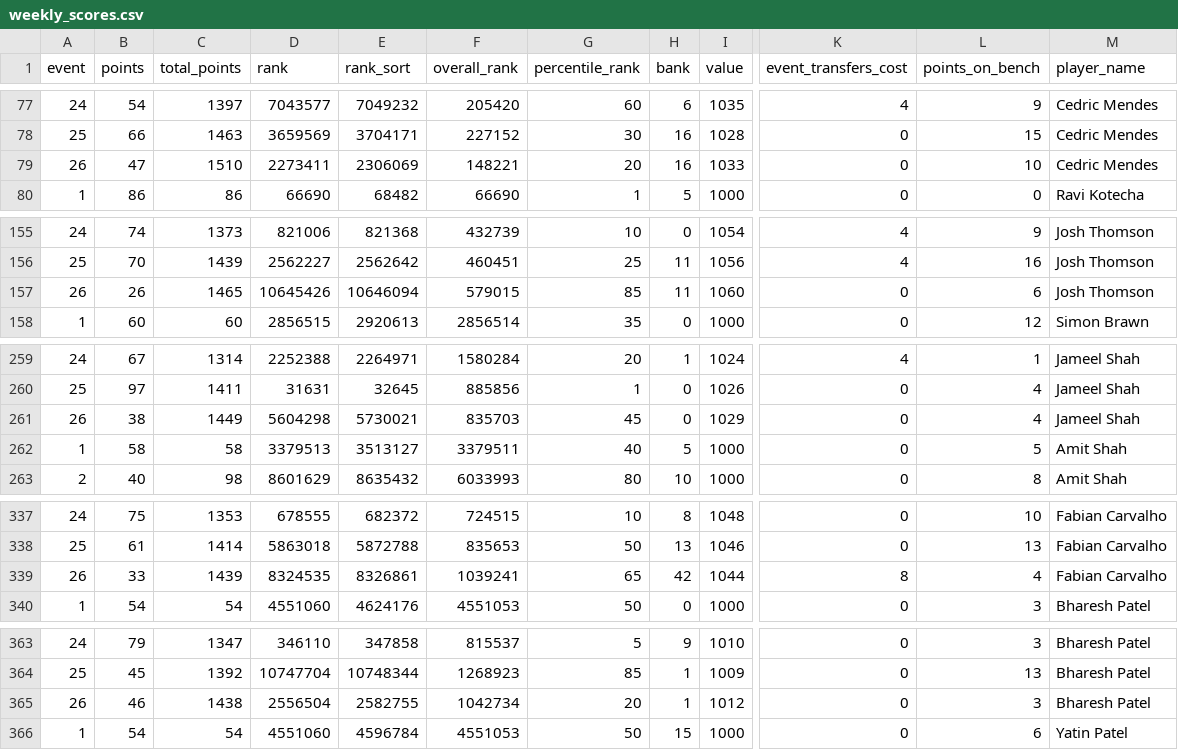
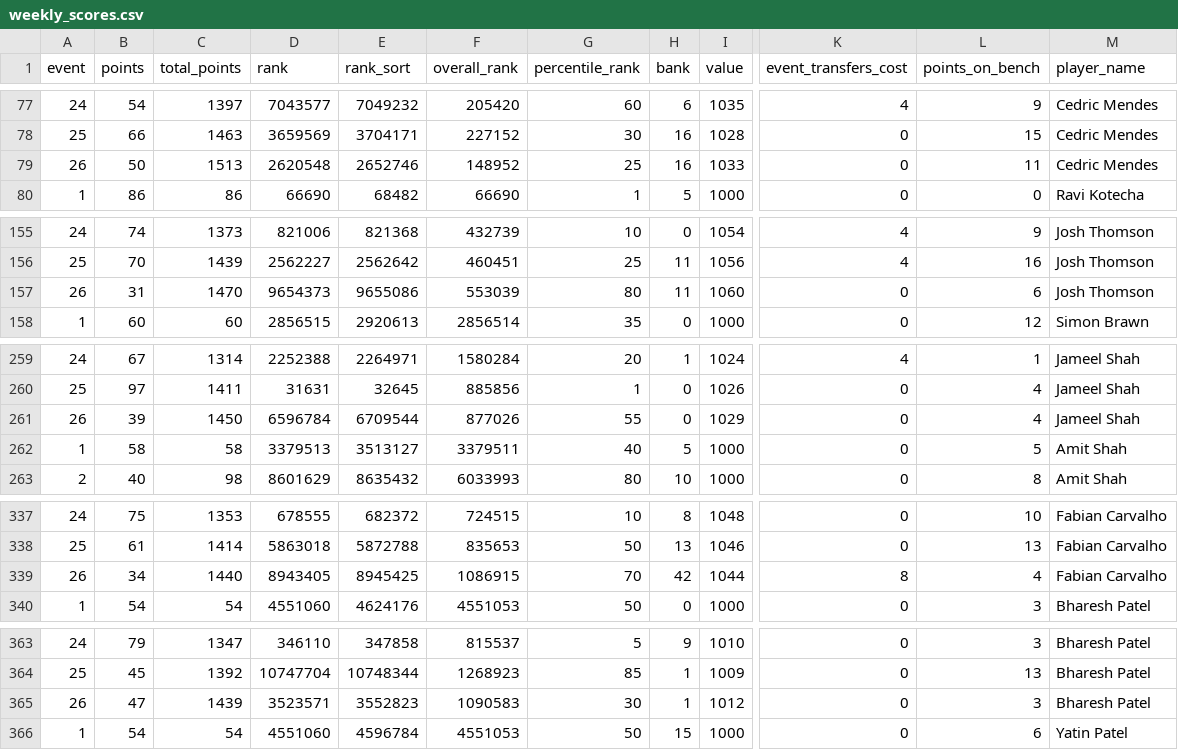
Before and after one commit to fluidraccoon/fpl-jager-crew, a CSV file: data/weekly_scores.csv, drawn as a sheet; only a part is shown, gaps mark what is left out; the diff covers the shown part only; the diff names each change by its address in the sheet, - before the commit and + after, or states it on an @@ line.

```diff
--- a/data/weekly_scores.csv
+++ b/data/weekly_scores.csv
-B79 (points): 47
+B79 (points): 50
-C79 (total_points): 1510
+C79 (total_points): 1513
-D79 (rank): 2273411
+D79 (rank): 2620548
-E79 (rank_sort): 2306069
+E79 (rank_sort): 2652746
-F79 (overall_rank): 148221
+F79 (overall_rank): 148952
-G79 (percentile_rank): 20
+G79 (percentile_rank): 25
-L79 (points_on_bench): 10
+L79 (points_on_bench): 11
-B157 (points): 26
+B157 (points): 31
-C157 (total_points): 1465
+C157 (total_points): 1470
-D157 (rank): 10645426
+D157 (rank): 9654373
-E157 (rank_sort): 10646094
+E157 (rank_sort): 9655086
-F157 (overall_rank): 579015
+F157 (overall_rank): 553039
-G157 (percentile_rank): 85
+G157 (percentile_rank): 80
-B261 (points): 38
+B261 (points): 39
-C261 (total_points): 1449
+C261 (total_points): 1450
-D261 (rank): 5604298
+D261 (rank): 6596784
-E261 (rank_sort): 5730021
+E261 (rank_sort): 6709544
-F261 (overall_rank): 835703
+F261 (overall_rank): 877026
-G261 (percentile_rank): 45
+G261 (percentile_rank): 55
-B339 (points): 33
+B339 (points): 34
-C339 (total_points): 1439
+C339 (total_points): 1440
-D339 (rank): 8324535
+D339 (rank): 8943405
-E339 (rank_sort): 8326861
+E339 (rank_sort): 8945425
-F339 (overall_rank): 1039241
+F339 (overall_rank): 1086915
-G339 (percentile_rank): 65
+G339 (percentile_rank): 70
-B365 (points): 46
+B365 (points): 47
-C365 (total_points): 1438
+C365 (total_points): 1439
-D365 (rank): 2556504
+D365 (rank): 3523571
-E365 (rank_sort): 2582755
+E365 (rank_sort): 3552823
-F365 (overall_rank): 1042734
+F365 (overall_rank): 1090583
-G365 (percentile_rank): 20
+G365 (percentile_rank): 30
```
Also changed, not shown: 1 added row, 1 removed row, 25 moved rows and 74 edited cells elsewhere in this file, data/chip_usage.csv.
